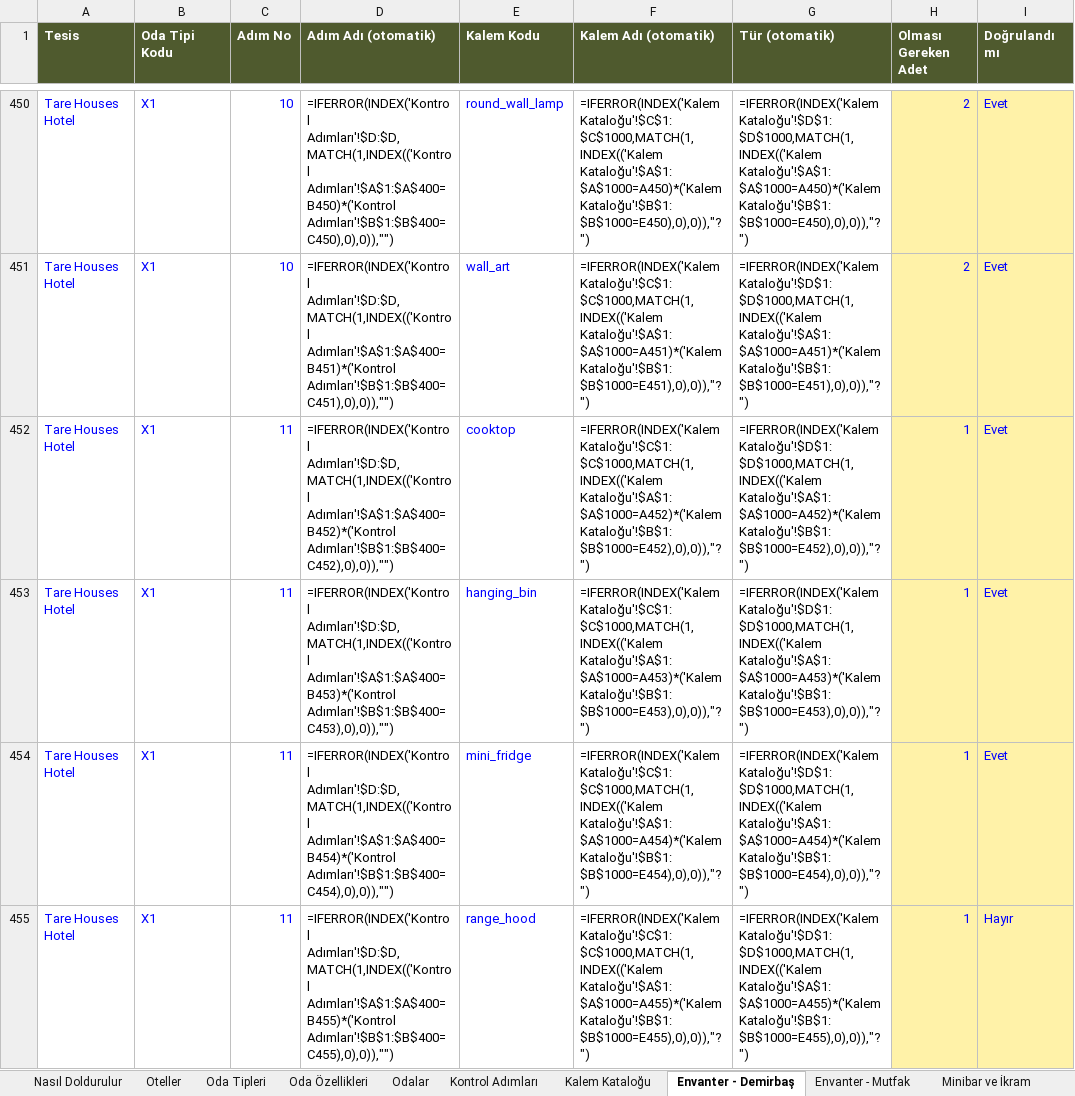
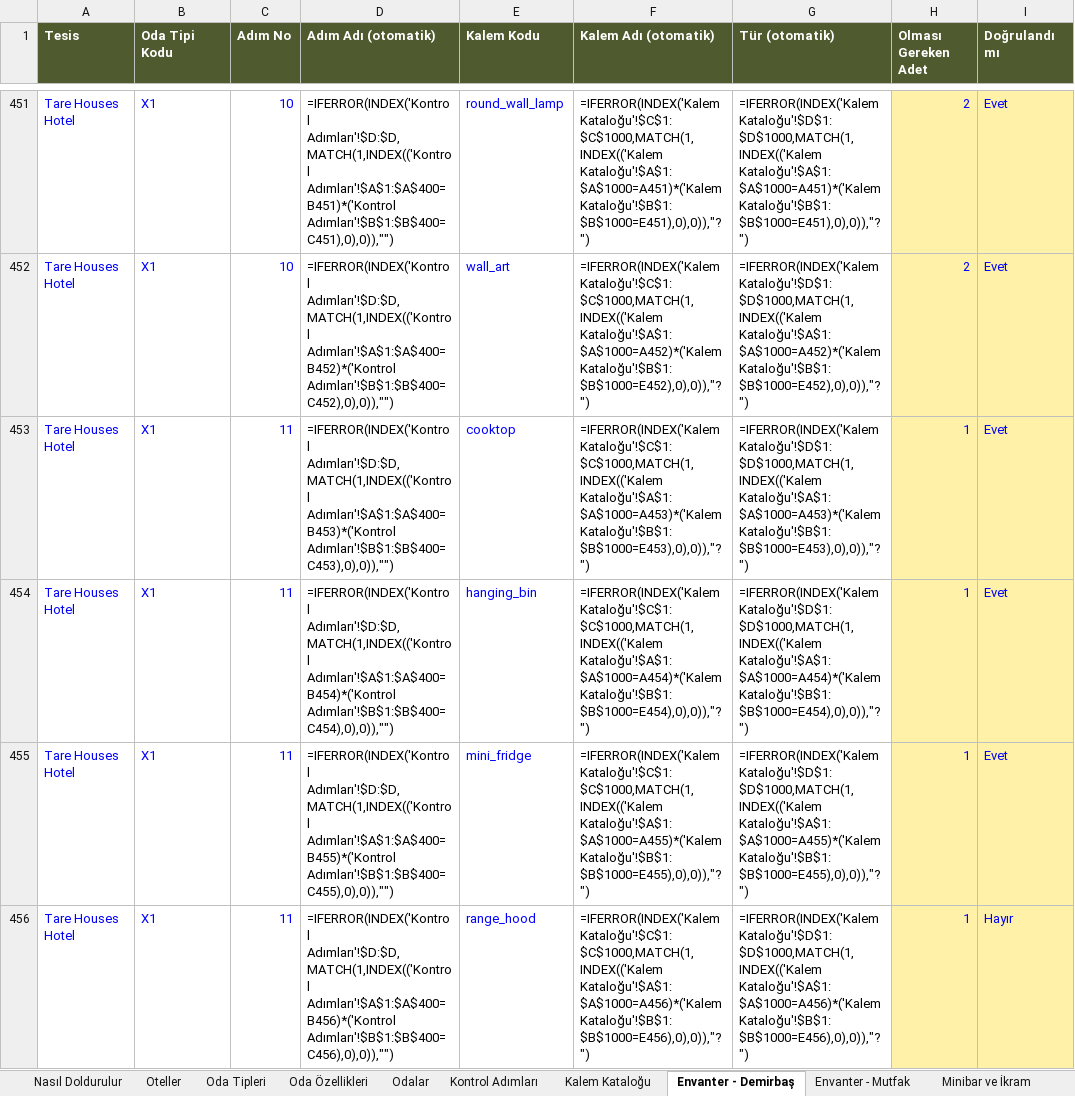
Before and after one commit to taregrouphotels-dotcom/hk-kontrol, an Excel workbook: data/HK_Veri_Toplama.xlsx, sheet Envanter - Demirbaş, drawn as a sheet; only a part is shown, gaps mark what is left out; values as stored, in another font and other column widths than the file's, no borders; formulas without a stored value are shown as written; addresses are those after the commit; the diff covers the shown part only; the diff names each change by its address in the sheet, - before the commit and + after, or states it on an @@ line.

```diff
--- a/data/HK_Veri_Toplama.xlsx (sheet Envanter - Demirbaş)
+++ b/data/HK_Veri_Toplama.xlsx (sheet Envanter - Demirbaş)
-D451 (Adım Adı (otomatik)): =IFERROR(INDEX('Kontrol Adımları'!$D:$D,MATCH(1,INDEX(('Kontrol Adımları'!$A$1:$A$400=B450)*('Kontrol Adımları'!$B$1:$B$400=C450),0),0)),"")
+D451 (Adım Adı (otomatik)): =IFERROR(INDEX('Kontrol Adımları'!$D:$D,MATCH(1,INDEX(('Kontrol Adımları'!$A$1:$A$400=B451)*('Kontrol Adımları'!$B$1:$B$400=C451),0),0)),"")
-F451 (Kalem Adı (otomatik)): =IFERROR(INDEX('Kalem Kataloğu'!$C$1:$C$1000,MATCH(1,INDEX(('Kalem Kataloğu'!$A$1:$A$1000=A450)*('Kalem Kataloğu'!$B$1:$B$1000=E450),0),0)),"?")
+F451 (Kalem Adı (otomatik)): =IFERROR(INDEX('Kalem Kataloğu'!$C$1:$C$1000,MATCH(1,INDEX(('Kalem Kataloğu'!$A$1:$A$1000=A451)*('Kalem Kataloğu'!$B$1:$B$1000=E451),0),0)),"?")
-G451 (Tür (otomatik)): =IFERROR(INDEX('Kalem Kataloğu'!$D$1:$D$1000,MATCH(1,INDEX(('Kalem Kataloğu'!$A$1:$A$1000=A450)*('Kalem Kataloğu'!$B$1:$B$1000=E450),0),0)),"?")
+G451 (Tür (otomatik)): =IFERROR(INDEX('Kalem Kataloğu'!$D$1:$D$1000,MATCH(1,INDEX(('Kalem Kataloğu'!$A$1:$A$1000=A451)*('Kalem Kataloğu'!$B$1:$B$1000=E451),0),0)),"?")
-D452 (Adım Adı (otomatik)): =IFERROR(INDEX('Kontrol Adımları'!$D:$D,MATCH(1,INDEX(('Kontrol Adımları'!$A$1:$A$400=B451)*('Kontrol Adımları'!$B$1:$B$400=C451),0),0)),"")
+D452 (Adım Adı (otomatik)): =IFERROR(INDEX('Kontrol Adımları'!$D:$D,MATCH(1,INDEX(('Kontrol Adımları'!$A$1:$A$400=B452)*('Kontrol Adımları'!$B$1:$B$400=C452),0),0)),"")
-F452 (Kalem Adı (otomatik)): =IFERROR(INDEX('Kalem Kataloğu'!$C$1:$C$1000,MATCH(1,INDEX(('Kalem Kataloğu'!$A$1:$A$1000=A451)*('Kalem Kataloğu'!$B$1:$B$1000=E451),0),0)),"?")
+F452 (Kalem Adı (otomatik)): =IFERROR(INDEX('Kalem Kataloğu'!$C$1:$C$1000,MATCH(1,INDEX(('Kalem Kataloğu'!$A$1:$A$1000=A452)*('Kalem Kataloğu'!$B$1:$B$1000=E452),0),0)),"?")
-G452 (Tür (otomatik)): =IFERROR(INDEX('Kalem Kataloğu'!$D$1:$D$1000,MATCH(1,INDEX(('Kalem Kataloğu'!$A$1:$A$1000=A451)*('Kalem Kataloğu'!$B$1:$B$1000=E451),0),0)),"?")
+G452 (Tür (otomatik)): =IFERROR(INDEX('Kalem Kataloğu'!$D$1:$D$1000,MATCH(1,INDEX(('Kalem Kataloğu'!$A$1:$A$1000=A452)*('Kalem Kataloğu'!$B$1:$B$1000=E452),0),0)),"?")
-D453 (Adım Adı (otomatik)): =IFERROR(INDEX('Kontrol Adımları'!$D:$D,MATCH(1,INDEX(('Kontrol Adımları'!$A$1:$A$400=B452)*('Kontrol Adımları'!$B$1:$B$400=C452),0),0)),"")
+D453 (Adım Adı (otomatik)): =IFERROR(INDEX('Kontrol Adımları'!$D:$D,MATCH(1,INDEX(('Kontrol Adımları'!$A$1:$A$400=B453)*('Kontrol Adımları'!$B$1:$B$400=C453),0),0)),"")
-F453 (Kalem Adı (otomatik)): =IFERROR(INDEX('Kalem Kataloğu'!$C$1:$C$1000,MATCH(1,INDEX(('Kalem Kataloğu'!$A$1:$A$1000=A452)*('Kalem Kataloğu'!$B$1:$B$1000=E452),0),0)),"?")
+F453 (Kalem Adı (otomatik)): =IFERROR(INDEX('Kalem Kataloğu'!$C$1:$C$1000,MATCH(1,INDEX(('Kalem Kataloğu'!$A$1:$A$1000=A453)*('Kalem Kataloğu'!$B$1:$B$1000=E453),0),0)),"?")
-G453 (Tür (otomatik)): =IFERROR(INDEX('Kalem Kataloğu'!$D$1:$D$1000,MATCH(1,INDEX(('Kalem Kataloğu'!$A$1:$A$1000=A452)*('Kalem Kataloğu'!$B$1:$B$1000=E452),0),0)),"?")
+G453 (Tür (otomatik)): =IFERROR(INDEX('Kalem Kataloğu'!$D$1:$D$1000,MATCH(1,INDEX(('Kalem Kataloğu'!$A$1:$A$1000=A453)*('Kalem Kataloğu'!$B$1:$B$1000=E453),0),0)),"?")
-D454 (Adım Adı (otomatik)): =IFERROR(INDEX('Kontrol Adımları'!$D:$D,MATCH(1,INDEX(('Kontrol Adımları'!$A$1:$A$400=B453)*('Kontrol Adımları'!$B$1:$B$400=C453),0),0)),"")
+D454 (Adım Adı (otomatik)): =IFERROR(INDEX('Kontrol Adımları'!$D:$D,MATCH(1,INDEX(('Kontrol Adımları'!$A$1:$A$400=B454)*('Kontrol Adımları'!$B$1:$B$400=C454),0),0)),"")
-F454 (Kalem Adı (otomatik)): =IFERROR(INDEX('Kalem Kataloğu'!$C$1:$C$1000,MATCH(1,INDEX(('Kalem Kataloğu'!$A$1:$A$1000=A453)*('Kalem Kataloğu'!$B$1:$B$1000=E453),0),0)),"?")
+F454 (Kalem Adı (otomatik)): =IFERROR(INDEX('Kalem Kataloğu'!$C$1:$C$1000,MATCH(1,INDEX(('Kalem Kataloğu'!$A$1:$A$1000=A454)*('Kalem Kataloğu'!$B$1:$B$1000=E454),0),0)),"?")
-G454 (Tür (otomatik)): =IFERROR(INDEX('Kalem Kataloğu'!$D$1:$D$1000,MATCH(1,INDEX(('Kalem Kataloğu'!$A$1:$A$1000=A453)*('Kalem Kataloğu'!$B$1:$B$1000=E453),0),0)),"?")
+G454 (Tür (otomatik)): =IFERROR(INDEX('Kalem Kataloğu'!$D$1:$D$1000,MATCH(1,INDEX(('Kalem Kataloğu'!$A$1:$A$1000=A454)*('Kalem Kataloğu'!$B$1:$B$1000=E454),0),0)),"?")
-D455 (Adım Adı (otomatik)): =IFERROR(INDEX('Kontrol Adımları'!$D:$D,MATCH(1,INDEX(('Kontrol Adımları'!$A$1:$A$400=B454)*('Kontrol Adımları'!$B$1:$B$400=C454),0),0)),"")
+D455 (Adım Adı (otomatik)): =IFERROR(INDEX('Kontrol Adımları'!$D:$D,MATCH(1,INDEX(('Kontrol Adımları'!$A$1:$A$400=B455)*('Kontrol Adımları'!$B$1:$B$400=C455),0),0)),"")
-F455 (Kalem Adı (otomatik)): =IFERROR(INDEX('Kalem Kataloğu'!$C$1:$C$1000,MATCH(1,INDEX(('Kalem Kataloğu'!$A$1:$A$1000=A454)*('Kalem Kataloğu'!$B$1:$B$1000=E454),0),0)),"?")
+F455 (Kalem Adı (otomatik)): =IFERROR(INDEX('Kalem Kataloğu'!$C$1:$C$1000,MATCH(1,INDEX(('Kalem Kataloğu'!$A$1:$A$1000=A455)*('Kalem Kataloğu'!$B$1:$B$1000=E455),0),0)),"?")
-G455 (Tür (otomatik)): =IFERROR(INDEX('Kalem Kataloğu'!$D$1:$D$1000,MATCH(1,INDEX(('Kalem Kataloğu'!$A$1:$A$1000=A454)*('Kalem Kataloğu'!$B$1:$B$1000=E454),0),0)),"?")
+G455 (Tür (otomatik)): =IFERROR(INDEX('Kalem Kataloğu'!$D$1:$D$1000,MATCH(1,INDEX(('Kalem Kataloğu'!$A$1:$A$1000=A455)*('Kalem Kataloğu'!$B$1:$B$1000=E455),0),0)),"?")
-D456 (Adım Adı (otomatik)): =IFERROR(INDEX('Kontrol Adımları'!$D:$D,MATCH(1,INDEX(('Kontrol Adımları'!$A$1:$A$400=B455)*('Kontrol Adımları'!$B$1:$B$400=C455),0),0)),"")
+D456 (Adım Adı (otomatik)): =IFERROR(INDEX('Kontrol Adımları'!$D:$D,MATCH(1,INDEX(('Kontrol Adımları'!$A$1:$A$400=B456)*('Kontrol Adımları'!$B$1:$B$400=C456),0),0)),"")
-F456 (Kalem Adı (otomatik)): =IFERROR(INDEX('Kalem Kataloğu'!$C$1:$C$1000,MATCH(1,INDEX(('Kalem Kataloğu'!$A$1:$A$1000=A455)*('Kalem Kataloğu'!$B$1:$B$1000=E455),0),0)),"?")
+F456 (Kalem Adı (otomatik)): =IFERROR(INDEX('Kalem Kataloğu'!$C$1:$C$1000,MATCH(1,INDEX(('Kalem Kataloğu'!$A$1:$A$1000=A456)*('Kalem Kataloğu'!$B$1:$B$1000=E456),0),0)),"?")
-G456 (Tür (otomatik)): =IFERROR(INDEX('Kalem Kataloğu'!$D$1:$D$1000,MATCH(1,INDEX(('Kalem Kataloğu'!$A$1:$A$1000=A455)*('Kalem Kataloğu'!$B$1:$B$1000=E455),0),0)),"?")
+G456 (Tür (otomatik)): =IFERROR(INDEX('Kalem Kataloğu'!$D$1:$D$1000,MATCH(1,INDEX(('Kalem Kataloğu'!$A$1:$A$1000=A456)*('Kalem Kataloğu'!$B$1:$B$1000=E456),0),0)),"?")
```
Also changed, not shown: 3 added rows and 189 edited cells elsewhere in this sheet, sheet Kalem Kataloğu, sheet Kontrol Adımları, 3 other files.
